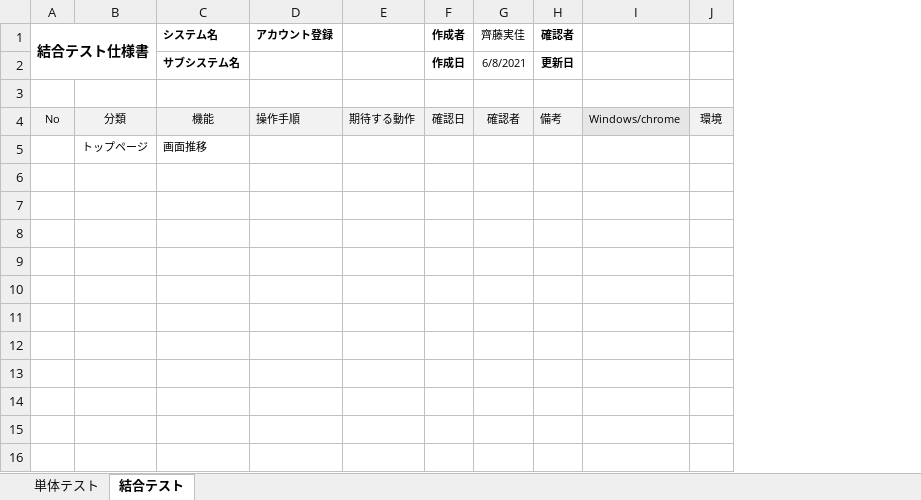
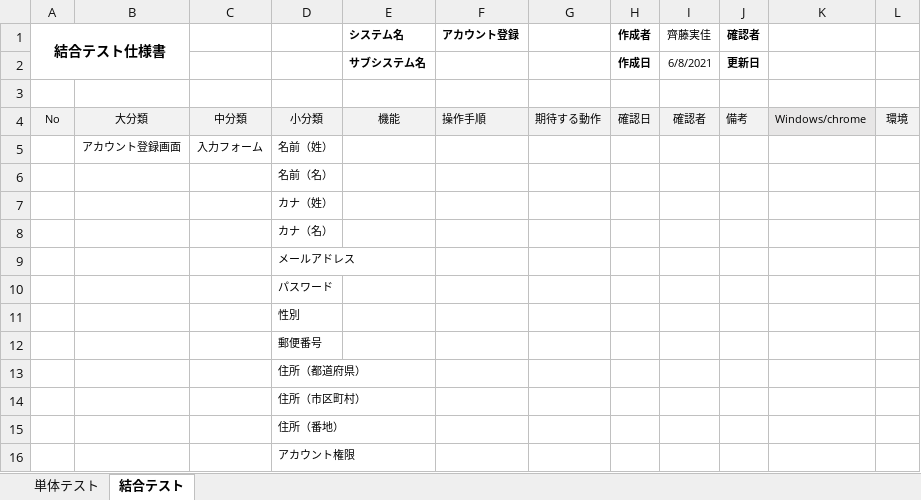
Before and after one commit to test-saitomini/7-Programming-exercises, an Excel workbook: testcase_account.xlsx, sheet 結合テスト, drawn as a sheet; values as stored, in another font and other column widths than the file's, no borders; removed rows and columns are numbered as before the commit, all else as after; the diff names each change by its address in the sheet, - before the commit and + after, or states it on an @@ line.

Commit message:
testcase 20210610

```diff
--- a/testcase_account.xlsx (sheet 結合テスト)
+++ b/testcase_account.xlsx (sheet 結合テスト)
-column B, rows 4-5: 分類 | トップページ
+column B, rows 4-5: 大分類 | アカウント登録画面
+column C, rows 4-5: 中分類 | 入力フォーム
+column D, rows 4-5: 小分類 | 名前（姓）
-E5 (システム名): 画面推移
+E5 (システム名): (empty)
+row 6:  |  |  | 名前（名）
+row 7:  |  |  | カナ（姓）
+row 8:  |  |  | カナ（名）
+row 9:  |  |  | メールアドレス
+row 10:  |  |  | パスワード
+row 11:  |  |  | 性別
+row 12:  |  |  | 郵便番号
+row 13:  |  |  | 住所（都道府県）
+row 14:  |  |  | 住所（市区町村）
+row 15:  |  |  | 住所（番地）
+row 16:  |  |  | アカウント権限
```
